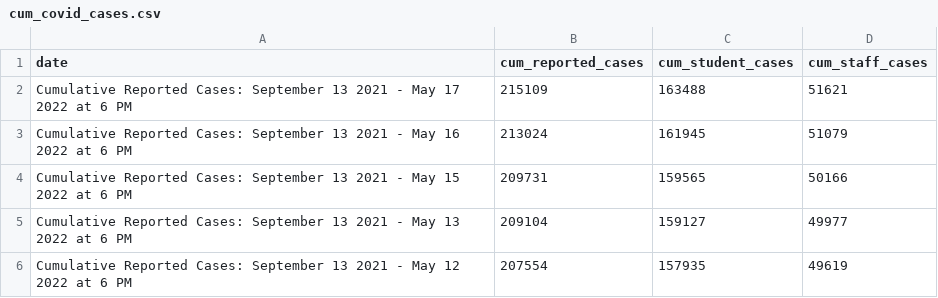
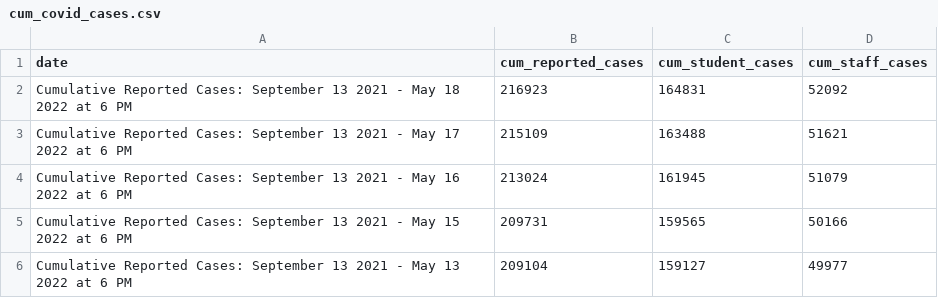
Before and after one commit to thecityny/doe-covid-stats-scraper, a CSV file: data/cum_covid_cases.csv, drawn as a sheet; only a part is shown; the shorter side is filled out with more unchanged rows; the diff names each change by its address in the sheet, - before the commit and + after, or states it on an @@ line.

```diff
--- a/data/cum_covid_cases.csv
+++ b/data/cum_covid_cases.csv
+row 2: Cumulative Reported Cases: September 13 2021 - May 18 2022 at 6 PM | 216923 | 164831 | 52092
```
Also changed, not shown: data/charter_actions.csv, data/doe_dece_actions.csv, 1 other file.
